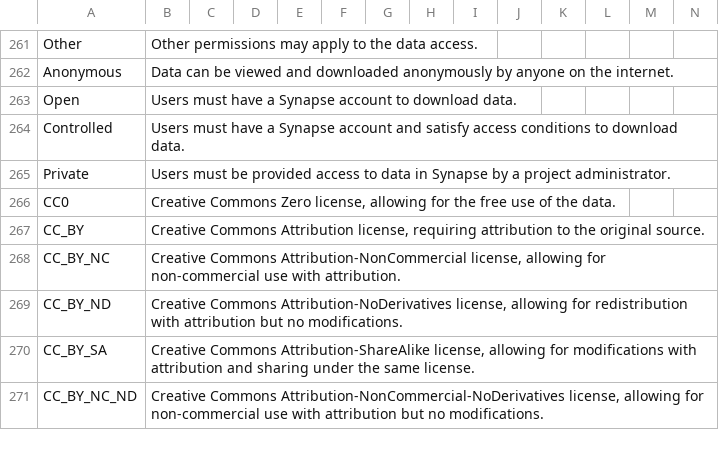
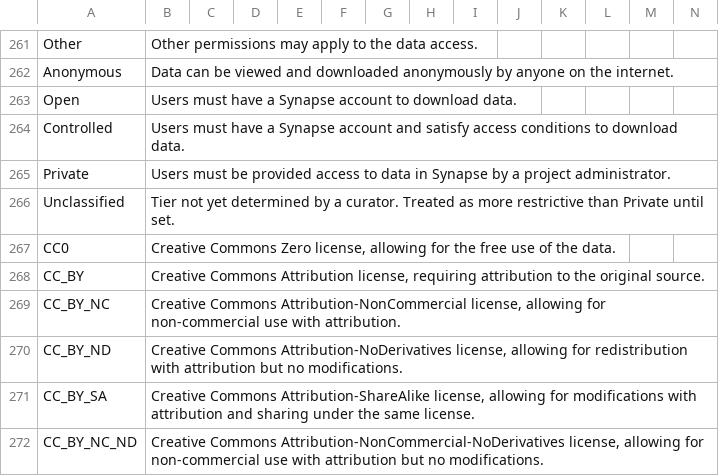
Before and after one commit to mc2-center/governanceDUO, a CSV file: model/valid_values.csv, drawn as a sheet; only a part is shown, gaps mark what is left out; the diff names each change by its address in the sheet, - before the commit and + after, or states it on an @@ line.

```diff
--- a/model/valid_values.csv
+++ b/model/valid_values.csv
+row 266: Unclassified | Tier not yet determined by a curator. Treated as more restrictive than Private until set.
```
Also changed, not shown: model/shared.model.csv, 2 other files.
